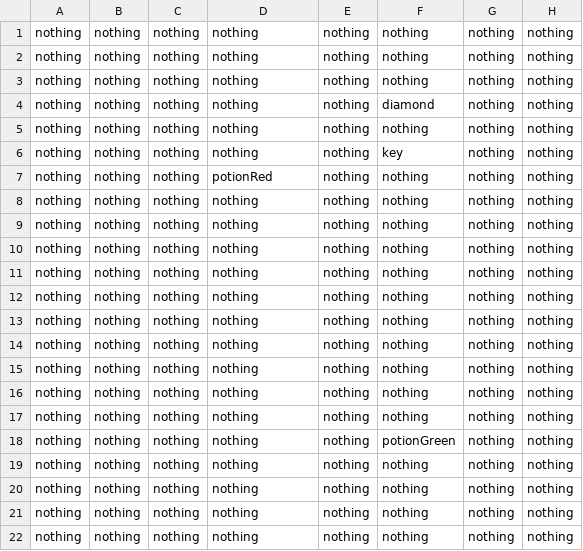
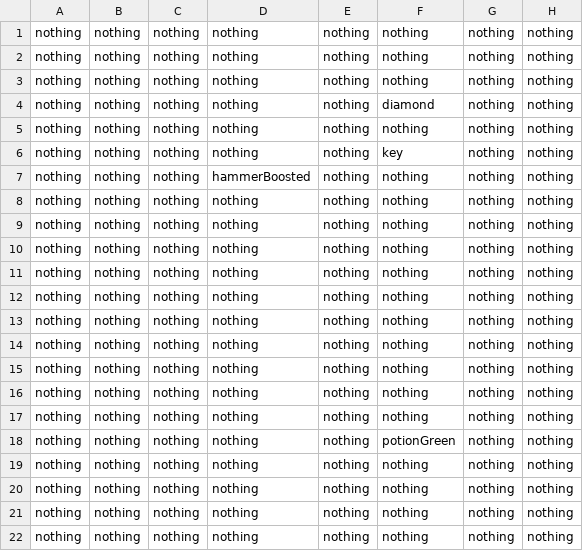
Before and after one commit to clementcst/Game-LevelOne, a CSV file: res/files/interact.csv, drawn as a sheet; only a part is shown; the diff names each change by its address in the sheet, - before the commit and + after, or states it on an @@ line.

Commit message:
Add files via upload

```diff
--- a/res/files/interact.csv
+++ b/res/files/interact.csv
-D7: potionRed
+D7: hammerBoosted
```
